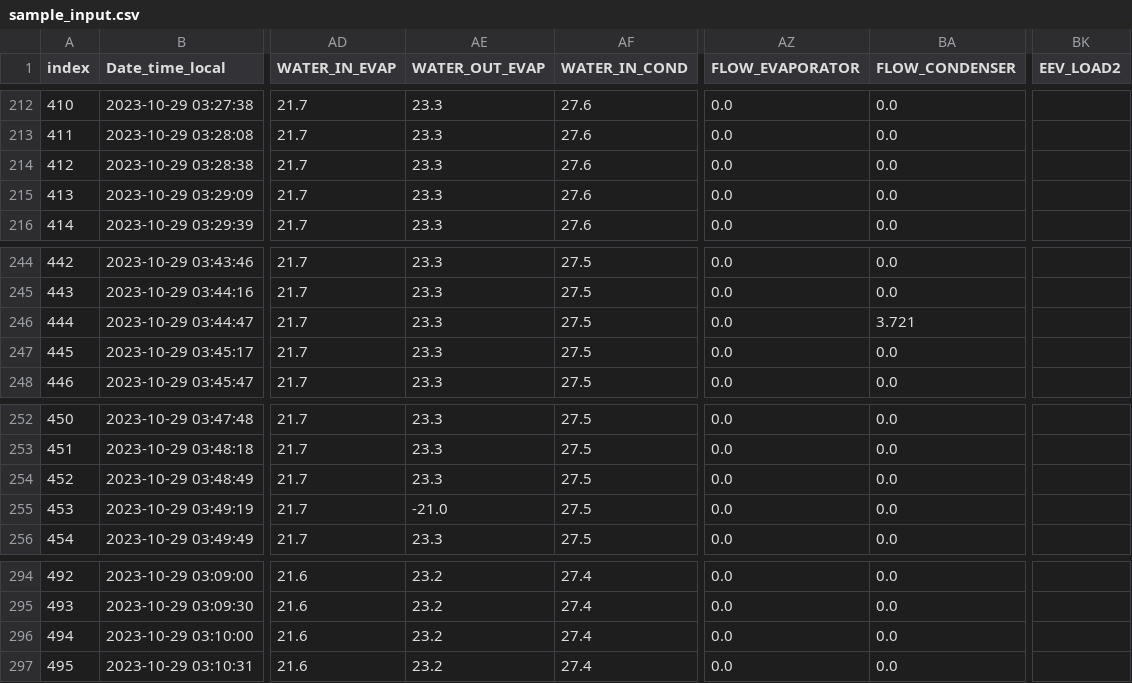
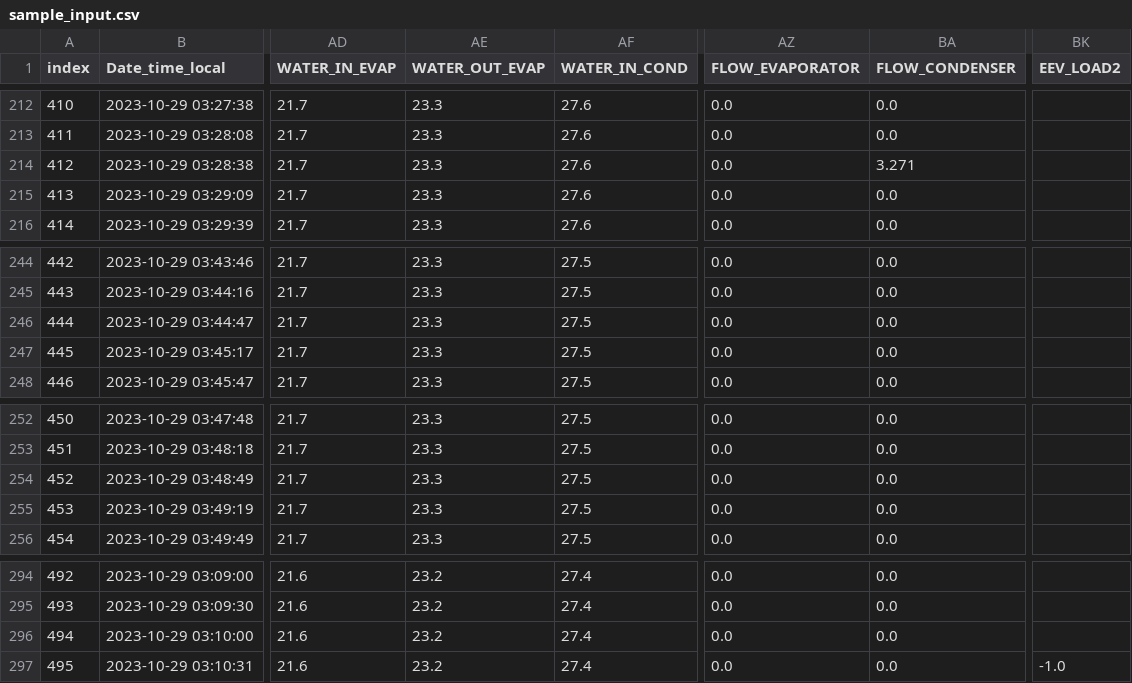
Before and after one commit to data-eng/navgreen, a CSV file: testcases/sample_data/sample_input.csv, drawn as a sheet; only a part is shown, gaps mark what is left out; the diff covers the shown part only; the diff names each change by its address in the sheet, - before the commit and + after, or states it on an @@ line.

```diff
--- a/testcases/sample_data/sample_input.csv
+++ b/testcases/sample_data/sample_input.csv
-BA214 (FLOW_CONDENSER): 0.0
+BA214 (FLOW_CONDENSER): 3.271
-BA246 (FLOW_CONDENSER): 3.721
+BA246 (FLOW_CONDENSER): 0.0
-AE255 (WATER_OUT_EVAP): -21.0
+AE255 (WATER_OUT_EVAP): 23.3
-BK297 (EEV_LOAD2): (empty)
+BK297 (EEV_LOAD2): -1.0
```
Also changed, not shown: 6 edited cells elsewhere in this file, testcases/sample_data/sample_output.csv, 4 other files.
